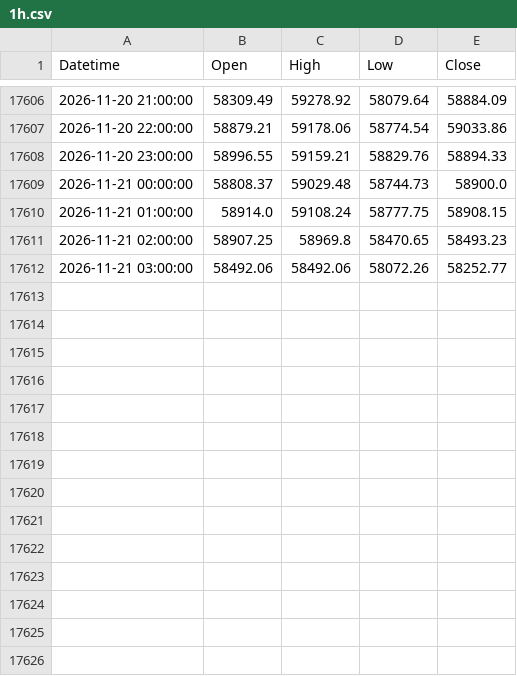
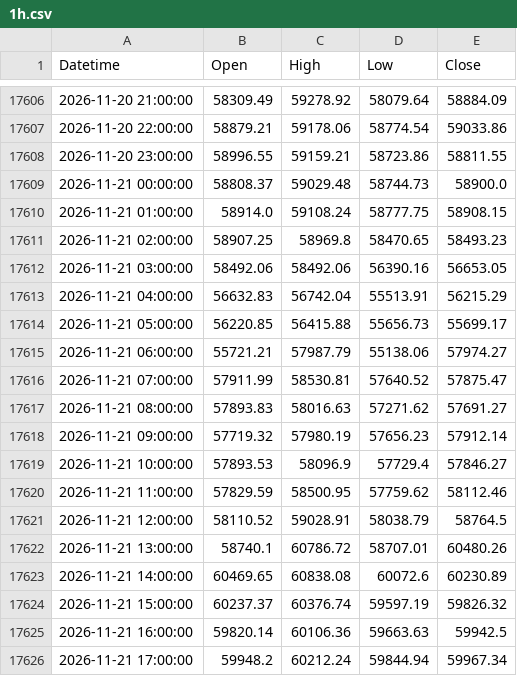
Before and after one commit to mailztoganesh-civil/forex-data, a CSV file: data/BTCUSD/1h.csv, drawn as a sheet; only a part is shown, gaps mark what is left out; the diff covers the shown part only.

```diff
--- a/data/BTCUSD/1h.csv
+++ b/data/BTCUSD/1h.csv
@@ -17607,3 +17607,3 @@ Datetime,Open,High,Low,Close
 2026-11-20 22:00:00,58879.21,59178.06,58774.54,59033.86
-2026-11-20 23:00:00,58996.55,59159.21,58829.76,58894.33
+2026-11-20 23:00:00,58996.55,59159.21,58723.86,58811.55
 2026-11-21 00:00:00,58808.37,59029.48,58744.73,58900.0
@@ -17611,2 +17611,16 @@ Datetime,Open,High,Low,Close
 2026-11-21 02:00:00,58907.25,58969.8,58470.65,58493.23
-2026-11-21 03:00:00,58492.06,58492.06,58072.26,58252.77
+2026-11-21 03:00:00,58492.06,58492.06,56390.16,56653.05
+2026-11-21 04:00:00,56632.83,56742.04,55513.91,56215.29
+2026-11-21 05:00:00,56220.85,56415.88,55656.73,55699.17
+2026-11-21 06:00:00,55721.21,57987.79,55138.06,57974.27
+2026-11-21 07:00:00,57911.99,58530.81,57640.52,57875.47
+2026-11-21 08:00:00,57893.83,58016.63,57271.62,57691.27
+2026-11-21 09:00:00,57719.32,57980.19,57656.23,57912.14
+2026-11-21 10:00:00,57893.53,58096.9,57729.4,57846.27
+2026-11-21 11:00:00,57829.59,58500.95,57759.62,58112.46
+2026-11-21 12:00:00,58110.52,59028.91,58038.79,58764.5
+2026-11-21 13:00:00,58740.1,60786.72,58707.01,60480.26
+2026-11-21 14:00:00,60469.65,60838.08,60072.6,60230.89
+2026-11-21 15:00:00,60237.37,60376.74,59597.19,59826.32
+2026-11-21 16:00:00,59820.14,60106.36,59663.63,59942.5
+2026-11-21 17:00:00,59948.2,60212.24,59844.94,59967.34
```
Also changed, not shown: 9 added rows elsewhere in this file, data/BTCUSD/daily.csv, 2 other files.
